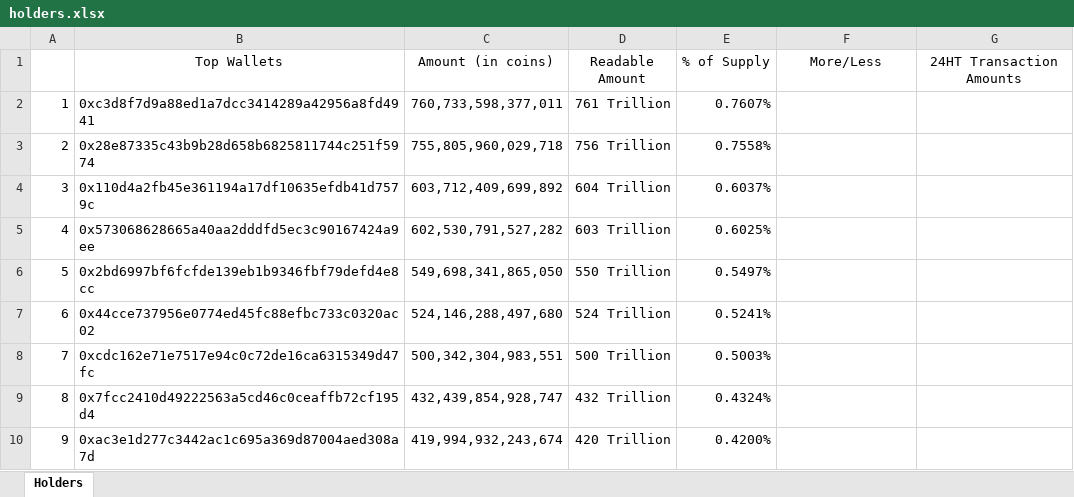
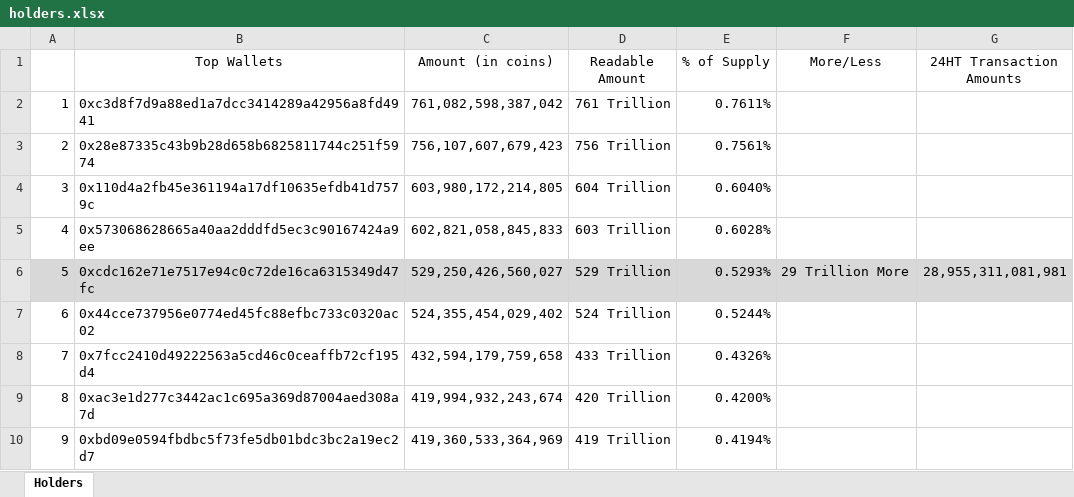
Before and after one commit to DomDomo/PythonExcel, an Excel workbook: WhaleWatching/holders.xlsx, sheet Holders, drawn as a sheet; only a part is shown; values as stored, in another font and other column widths than the file's, no borders; the diff covers the shown part only; the diff names each change by its address in the sheet, - before the commit and + after, or states it on an @@ line.

Commit message:
Add old whale balance finder

```diff
--- a/WhaleWatching/holders.xlsx (sheet Holders)
+++ b/WhaleWatching/holders.xlsx (sheet Holders)
-C2 (Amount (in coins)): 760,733,598,377,011
+C2 (Amount (in coins)): 761,082,598,387,042
-E2 (% of Supply): 0.7607%
+E2 (% of Supply): 0.7611%
-C3 (Amount (in coins)): 755,805,960,029,718
+C3 (Amount (in coins)): 756,107,607,679,423
-E3 (% of Supply): 0.7558%
+E3 (% of Supply): 0.7561%
-C4 (Amount (in coins)): 603,712,409,699,892
+C4 (Amount (in coins)): 603,980,172,214,805
-E4 (% of Supply): 0.6037%
+E4 (% of Supply): 0.6040%
-C5 (Amount (in coins)): 602,530,791,527,282
+C5 (Amount (in coins)): 602,821,058,845,833
-E5 (% of Supply): 0.6025%
+E5 (% of Supply): 0.6028%
-A6:G6 fill: none
+A6:G6 fill: #D8D8D9
-B6 (Top Wallets): 0x2bd6997bf6fcfde139eb1b9346fbf79defd4e8cc
+B6 (Top Wallets): 0xcdc162e71e7517e94c0c72de16ca6315349d47fc
-C6 (Amount (in coins)): 549,698,341,865,050
+C6 (Amount (in coins)): 529,250,426,560,027
-D6 (Readable Amount): 550 Trillion
+D6 (Readable Amount): 529 Trillion
-E6 (% of Supply): 0.5497%
+E6 (% of Supply): 0.5293%
-F6 (More/Less): (empty)
+F6 (More/Less): 29 Trillion More
-G6 (24HT Transaction Amounts): (empty)
+G6 (24HT Transaction Amounts): 28,955,311,081,981
-C7 (Amount (in coins)): 524,146,288,497,680
+C7 (Amount (in coins)): 524,355,454,029,402
-E7 (% of Supply): 0.5241%
+E7 (% of Supply): 0.5244%
-B8 (Top Wallets): 0xcdc162e71e7517e94c0c72de16ca6315349d47fc
+B8 (Top Wallets): 0x7fcc2410d49222563a5cd46c0ceaffb72cf195d4
-C8 (Amount (in coins)): 500,342,304,983,551
+C8 (Amount (in coins)): 432,594,179,759,658
-D8 (Readable Amount): 500 Trillion
+D8 (Readable Amount): 433 Trillion
-E8 (% of Supply): 0.5003%
+E8 (% of Supply): 0.4326%
-B9 (Top Wallets): 0x7fcc2410d49222563a5cd46c0ceaffb72cf195d4
+B9 (Top Wallets): 0xac3e1d277c3442ac1c695a369d87004aed308a7d
-C9 (Amount (in coins)): 432,439,854,928,747
+C9 (Amount (in coins)): 419,994,932,243,674
-D9 (Readable Amount): 432 Trillion
+D9 (Readable Amount): 420 Trillion
-E9 (% of Supply): 0.4324%
+E9 (% of Supply): 0.4200%
-B10 (Top Wallets): 0xac3e1d277c3442ac1c695a369d87004aed308a7d
+B10 (Top Wallets): 0xbd09e0594fbdbc5f73fe5db01bdc3bc2a19ec2d7
-C10 (Amount (in coins)): 419,994,932,243,674
+C10 (Amount (in coins)): 419,360,533,364,969
-D10 (Readable Amount): 420 Trillion
+D10 (Readable Amount): 419 Trillion
-E10 (% of Supply): 0.4200%
+E10 (% of Supply): 0.4194%
```
Also changed, not shown: 1 added row, 1 removed row, 99 edited cells and cell formats elsewhere in this sheet, 7 other files.
